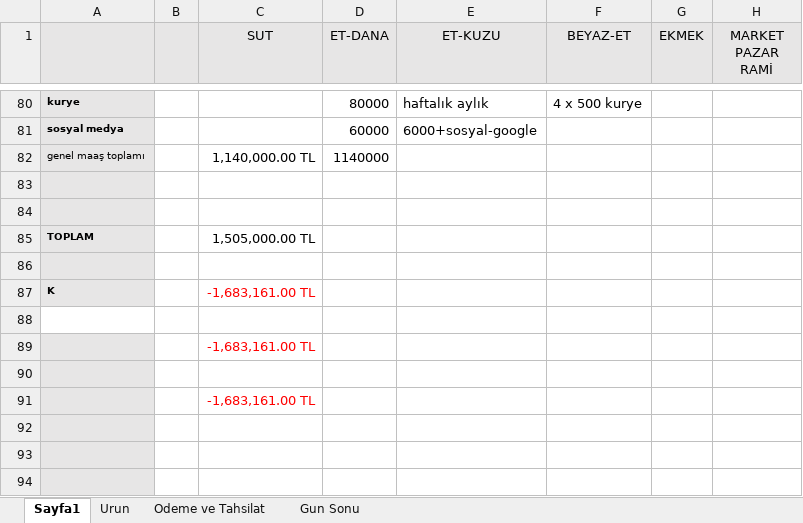
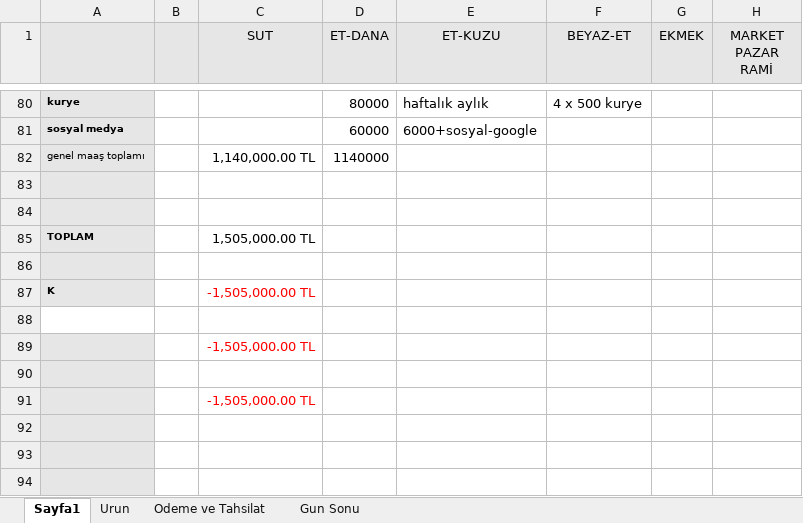
Before and after one commit to Ahmadalhomsi/meyvali-excel, an Excel workbook: public/meyvali-excel.xlsx, sheet Sayfa1, drawn as a sheet; only a part is shown, gaps mark what is left out; values as stored, in another font and other column widths than the file's, no borders; the diff covers the shown part only; the diff names each change by its address in the sheet, - before the commit and + after, or states it on an @@ line.

```diff
--- a/public/meyvali-excel.xlsx (sheet Sayfa1)
+++ b/public/meyvali-excel.xlsx (sheet Sayfa1)
-C87 (SUT): -1,683,161.00 TL
+C87 (SUT): -1,505,000.00 TL
-C89 (SUT): -1,683,161.00 TL
+C89 (SUT): -1,505,000.00 TL
-C91 (SUT): -1,683,161.00 TL
+C91 (SUT): -1,505,000.00 TL
```
Also changed, not shown: 44 added rows, 44 removed rows, 58 edited cells and cell formats elsewhere in this sheet, formulas that keep their value, 3 other files.
